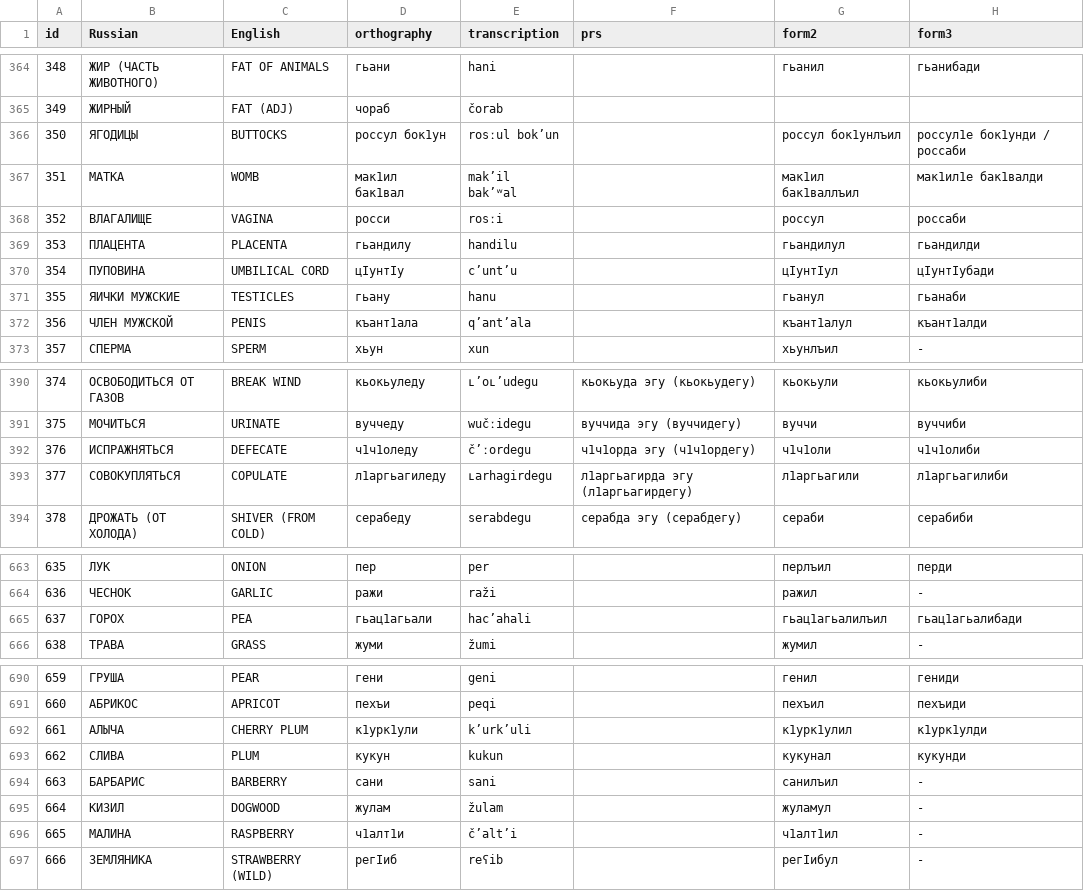
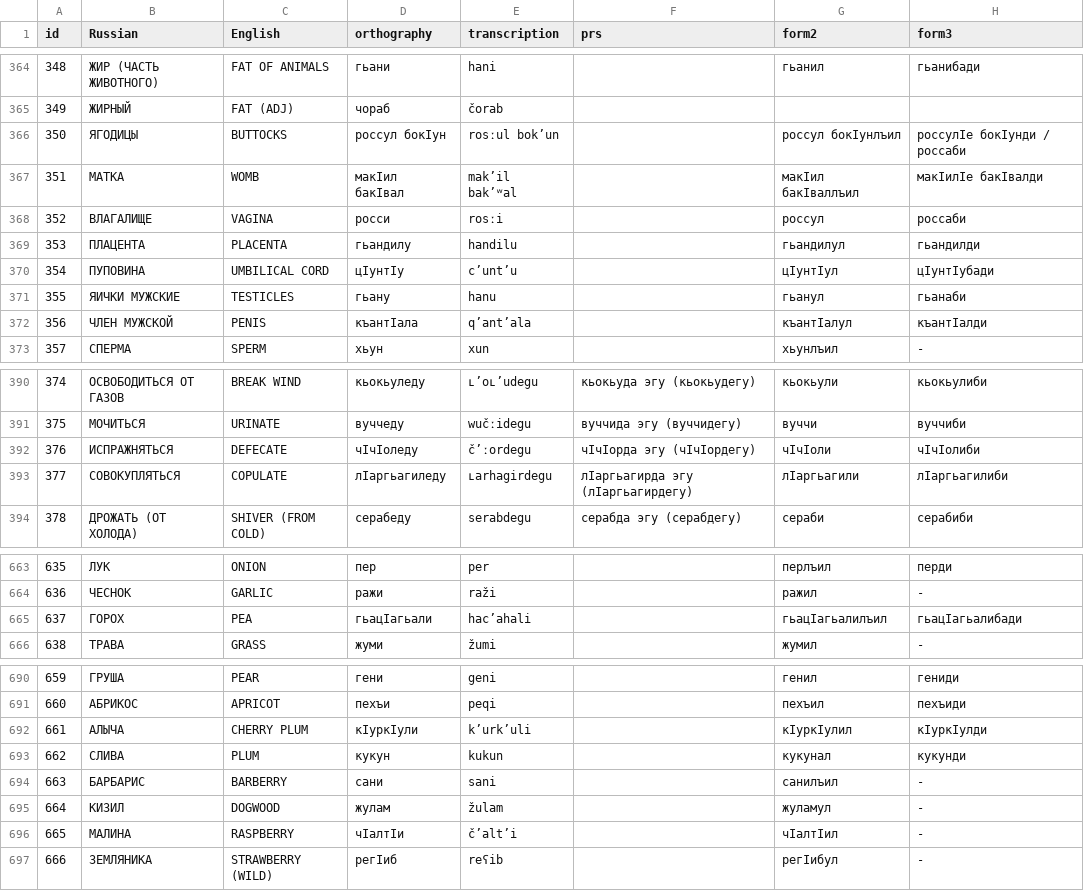
Before and after one commit to LingConLab/TukitaDict, a CSV file: data/data.csv, drawn as a sheet; only a part is shown, gaps mark what is left out; the diff covers the shown part only; the diff names each change by its address in the sheet, - before the commit and + after, or states it on an @@ line.

```diff
--- a/data/data.csv
+++ b/data/data.csv
-D366 (orthography): россул бок1ун
+D366 (orthography): россул бокӀун
-G366 (form2): россул бок1унлъил
+G366 (form2): россул бокӀунлъил
-H366 (form3): россул1е бок1унди / россаби
+H366 (form3): россулӀе бокӀунди / россаби
-D367 (orthography): мак1ил бак1вал
+D367 (orthography): макӀил бакӀвал
-G367 (form2): мак1ил бак1валлъил
+G367 (form2): макӀил бакӀваллъил
-H367 (form3): мак1ил1е бак1валди
+H367 (form3): макӀилӀе бакӀвалди
-D372 (orthography): къант1ала
+D372 (orthography): къантӀала
-G372 (form2): къант1алул
+G372 (form2): къантӀалул
-H372 (form3): къант1алди
+H372 (form3): къантӀалди
-D392 (orthography): ч1ч1оледу
+D392 (orthography): чӀчӀоледу
-F392 (prs): ч1ч1орда эгу (ч1ч1ордегу)
+F392 (prs): чӀчӀорда эгу (чӀчӀордегу)
-G392 (form2): ч1ч1оли
+G392 (form2): чӀчӀоли
-H392 (form3): ч1ч1олиби
+H392 (form3): чӀчӀолиби
-D393 (orthography): л1аргьагиледу
+D393 (orthography): лӀаргьагиледу
-F393 (prs): л1аргьагирда эгу (л1аргьагирдегу)
+F393 (prs): лӀаргьагирда эгу (лӀаргьагирдегу)
-G393 (form2): л1аргьагили
+G393 (form2): лӀаргьагили
-H393 (form3): л1аргьагилиби
+H393 (form3): лӀаргьагилиби
-D665 (orthography): гьац1агьали
+D665 (orthography): гьацӀагьали
-G665 (form2): гьац1агьалилъил
+G665 (form2): гьацӀагьалилъил
-H665 (form3): гьац1агьалибади
+H665 (form3): гьацӀагьалибади
-D692 (orthography): к1урк1ули
+D692 (orthography): кӀуркӀули
-G692 (form2): к1урк1улил
+G692 (form2): кӀуркӀулил
-H692 (form3): к1урк1улди
+H692 (form3): кӀуркӀулди
-D696 (orthography): ч1алт1и
+D696 (orthography): чӀалтӀи
-G696 (form2): ч1алт1ил
+G696 (form2): чӀалтӀил
```
Also changed, not shown: 11 edited cells elsewhere in this file, 5 other files.
